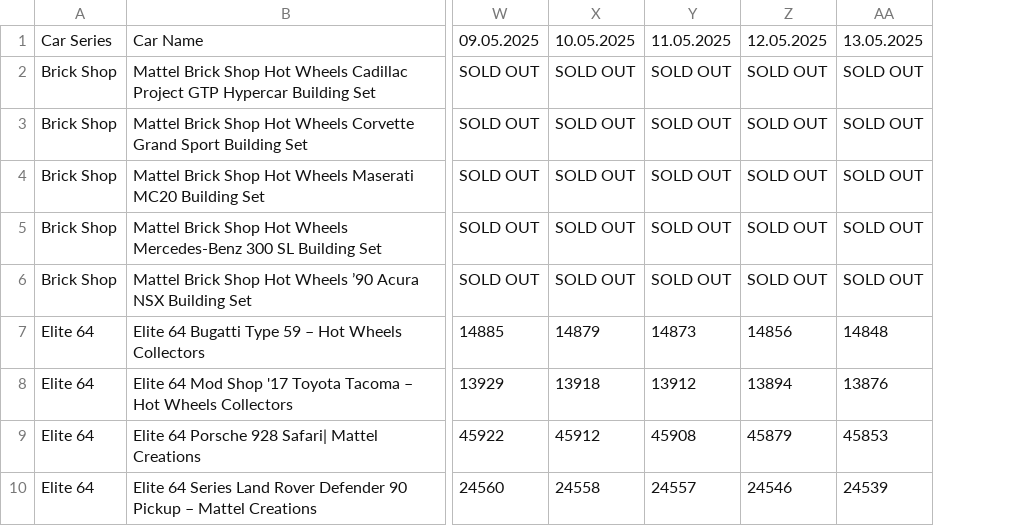
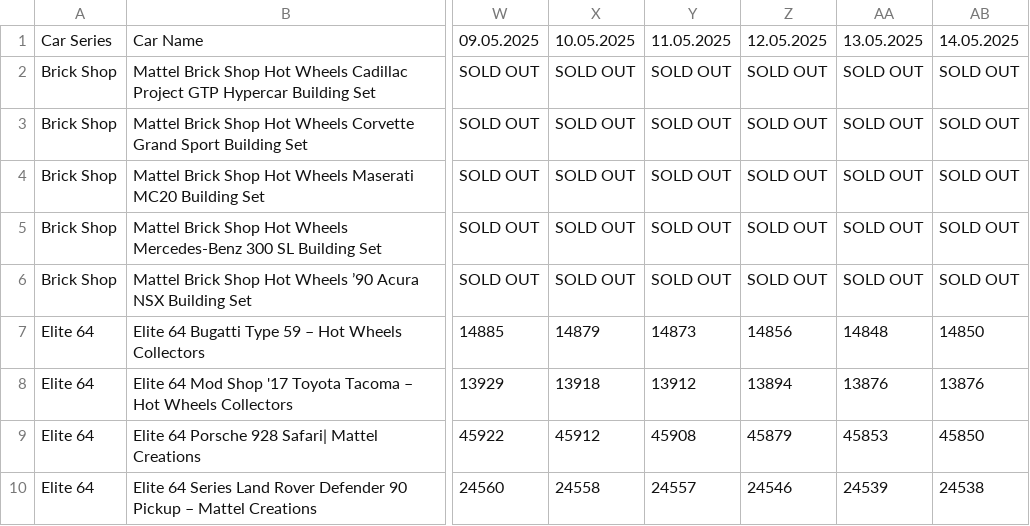
Before and after one commit to shady333/HWinventory, a CSV file: inventory_data.csv, drawn as a sheet; only a part is shown, gaps mark what is left out; the diff names each change by its address in the sheet, - before the commit and + after, or states it on an @@ line.

```diff
--- a/inventory_data.csv
+++ b/inventory_data.csv
+column AB, rows 1-10: 14.05.2025 | SOLD OUT | SOLD OUT | SOLD OUT | SOLD OUT | SOLD OUT | 14850 | 13876 | 45850 | 24538
```
Also changed, not shown: inventory_data_UK.csv, 2 other files.
